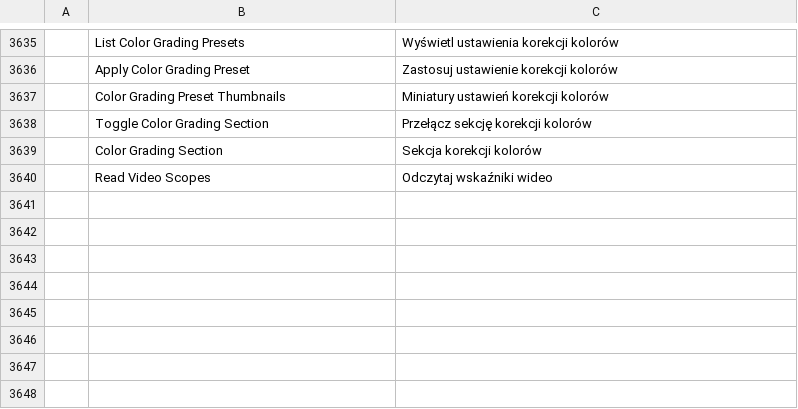
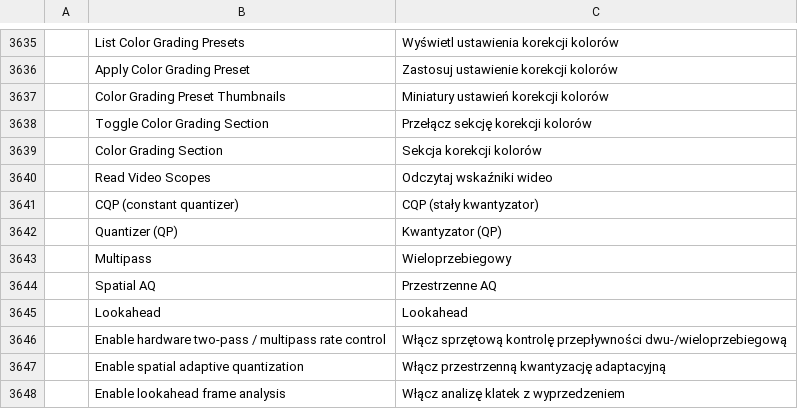
Before and after one commit to storytold/filmcraft, a TSV file: crates/ui-egui/src/i18n/pl.tsv, drawn as a sheet; only a part is shown, gaps mark what is left out.

```diff
--- a/crates/ui-egui/src/i18n/pl.tsv
+++ b/crates/ui-egui/src/i18n/pl.tsv
@@ -3640 +3640,9 @@
 	Read Video Scopes	Odczytaj wskaźniki wideo
+	CQP (constant quantizer)	CQP (stały kwantyzator)
+	Quantizer (QP)	Kwantyzator (QP)
+	Multipass	Wieloprzebiegowy
+	Spatial AQ	Przestrzenne AQ
+	Lookahead	Lookahead
+	Enable hardware two-pass / multipass rate control	Włącz sprzętową kontrolę przepływności dwu-/wieloprzebiegową
+	Enable spatial adaptive quantization	Włącz przestrzenną kwantyzację adaptacyjną
+	Enable lookahead frame analysis	Włącz analizę klatek z wyprzedzeniem
```
Also changed, not shown: crates/ui-egui/src/i18n/bs.tsv, crates/ui-egui/src/i18n/cs.tsv, 2 other files.
